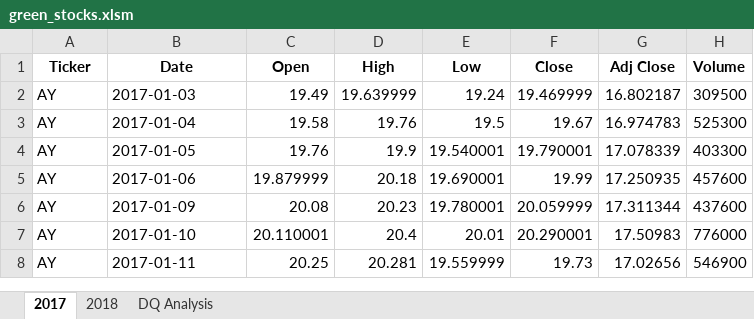
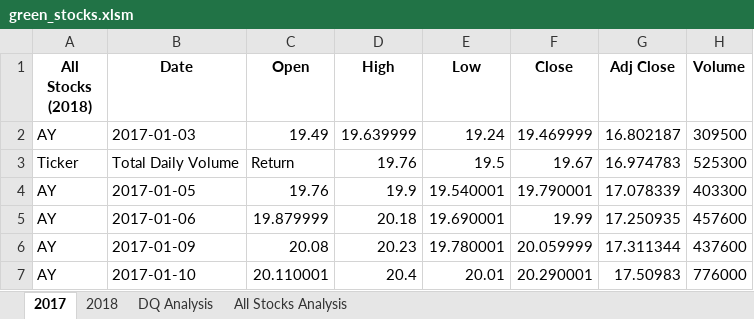
Before and after one commit to LleeMcD/stock-analysis, an Excel workbook: green_stocks.xlsm, sheet 2017, drawn as a sheet; only a part is shown; the shorter side is filled out with more unchanged rows; values as stored, in another font and other column widths than the file's, no borders; the diff names each change by its address in the sheet, - before the commit and + after, or states it on an @@ line.

Commit message:
Added Stocks Analysis code for 2.3.3

```diff
--- a/green_stocks.xlsm (sheet 2017)
+++ b/green_stocks.xlsm (sheet 2017)
+sheet tab: All Stocks Analysis
-A1: Ticker
+A1: All Stocks (2018)
-A3 (All Stocks (2018)): AY
+A3 (All Stocks (2018)): Ticker
-B3 (Date): 2017-01-04
+B3 (Date): Total Daily Volume
-C3 (Open): 19.58
+C3 (Open): Return
```
